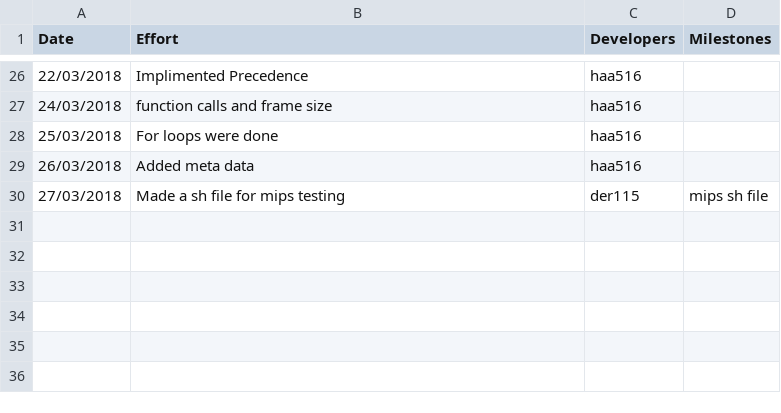
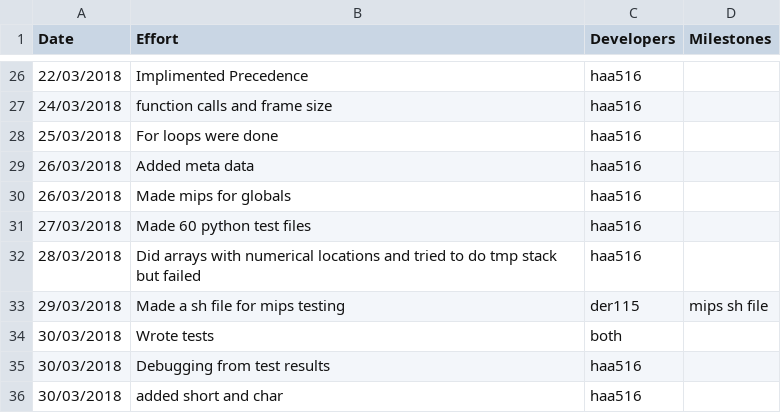
Before and after one commit to HarryAnkers/C-Compiler-Python-translator, a CSV file: Management/effort-log.csv, drawn as a sheet; only a part is shown, gaps mark what is left out.

```diff
--- a/Management/effort-log.csv
+++ b/Management/effort-log.csv
@@ -29,2 +29,8 @@ Date,Effort,Developers,Milestones
 26/03/2018,Added meta data,haa516,
-27/03/2018,Made a sh file for mips testing,der115,mips sh file
+26/03/2018,Made mips for globals,haa516,
+27/03/2018,Made 60 python test files,haa516,
+28/03/2018,Did arrays with numerical locations and tried to do tmp stack but failed,haa516,
+29/03/2018,Made a sh file for mips testing,der115,mips sh file
+30/03/2018,Wrote tests,both,
+30/03/2018,Debugging from test results,haa516,
+30/03/2018,added short and char,haa516,
```
Also changed, not shown: 3 other files.
